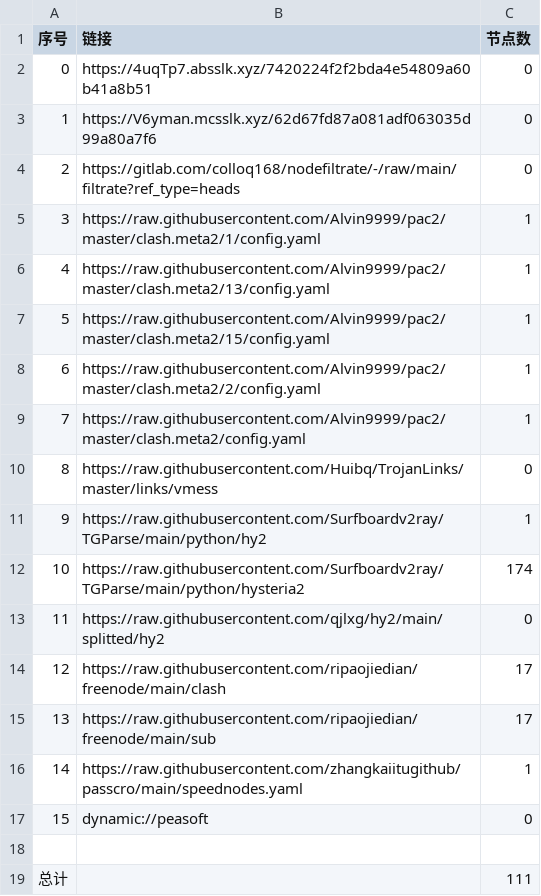
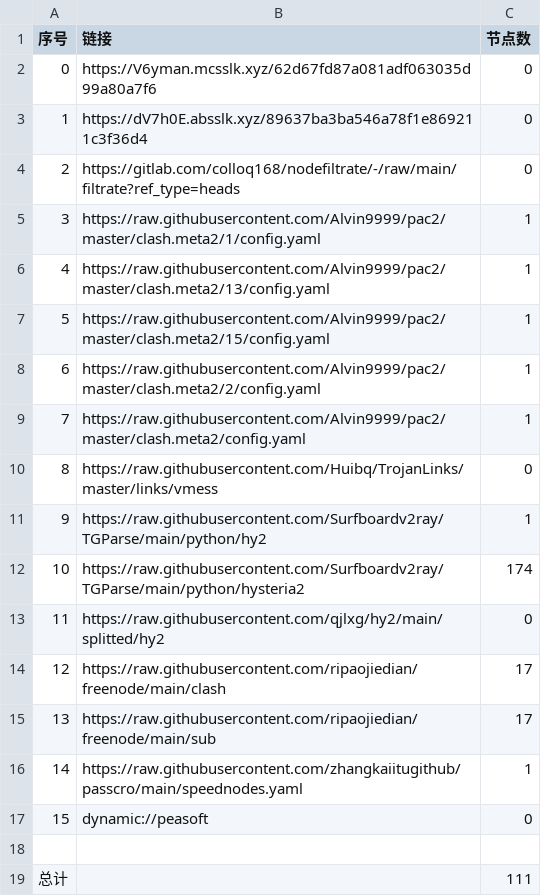
Before and after one commit to aquace/-dl, a CSV file: list_result.csv, drawn as a sheet.

```diff
--- a/list_result.csv
+++ b/list_result.csv
@@ -1,4 +1,4 @@
 序号,链接,节点数
-0,https://4uqTp7.absslk.xyz/7420224f2f2bda4e54809a60b41a8b51,0
-1,https://V6yman.mcsslk.xyz/62d67fd87a081adf063035d99a80a7f6,0
+0,https://V6yman.mcsslk.xyz/62d67fd87a081adf063035d99a80a7f6,0
+1,https://dV7h0E.absslk.xyz/89637ba3ba546a78f1e869211c3f36d4,0
 2,https://gitlab.com/colloq168/nodefiltrate/-/raw/main/filtrate?ref_type=heads,0
```
Also changed, not shown: 3 other files.
